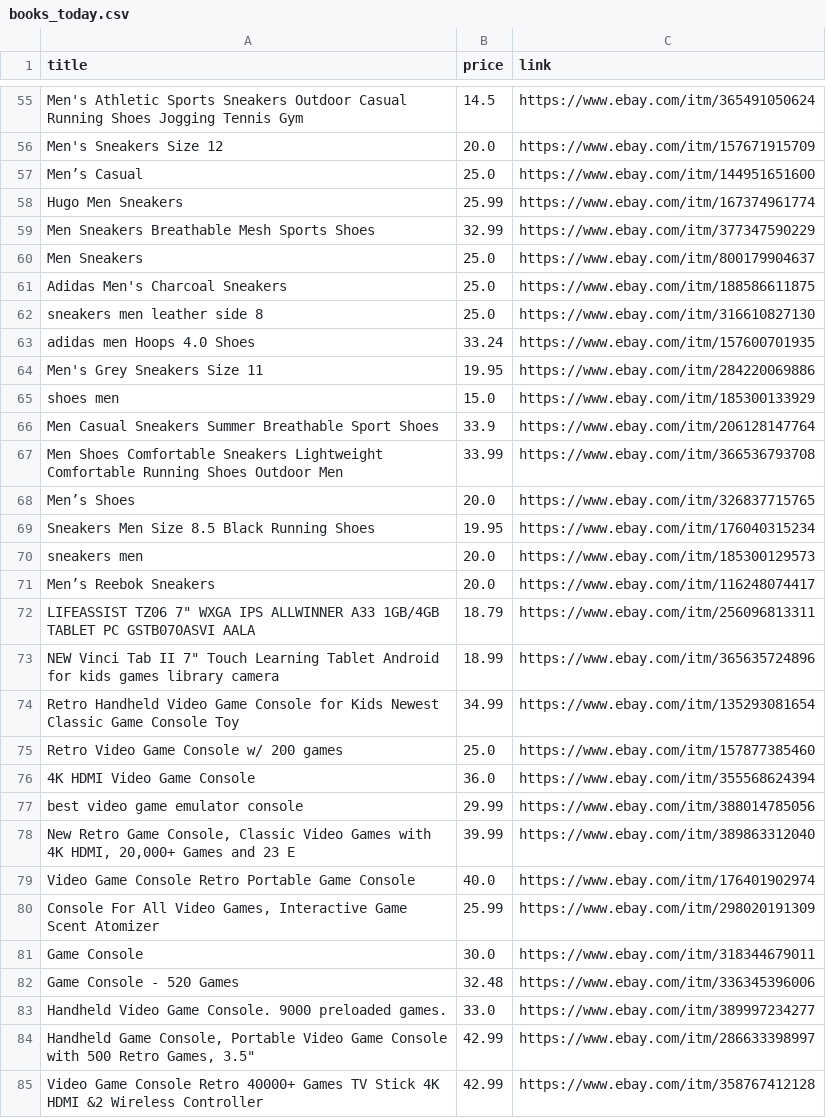
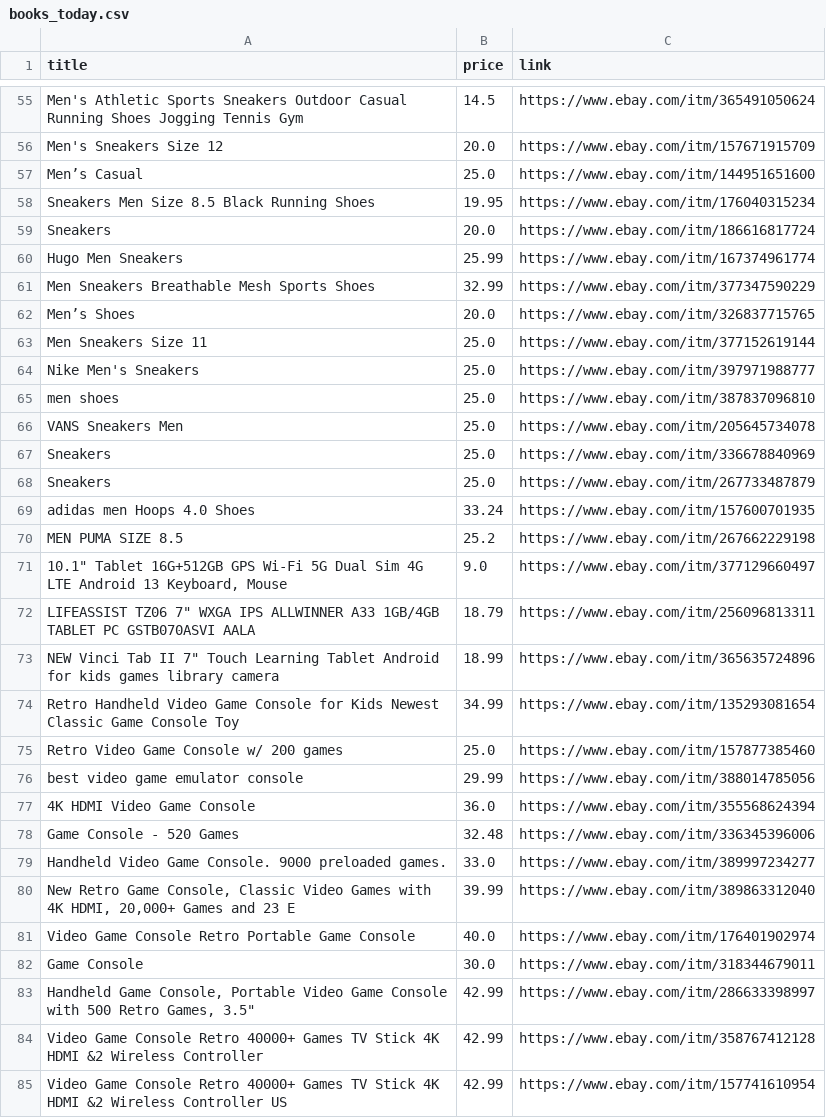
Before and after one commit to dealkly/deal-alerts, a CSV file: books_today.csv, drawn as a sheet; only a part is shown, gaps mark what is left out; the shorter side is filled out with more unchanged rows; the diff covers the shown part only.

```diff
--- a/books_today.csv
+++ b/books_today.csv
@@ -57,16 +57,16 @@ Men's Sneakers Size 12,20.0,https://www.ebay.com/itm/157671915709
 Men’s Casual,25.0,https://www.ebay.com/itm/144951651600
+Sneakers Men Size 8.5 Black Running Shoes,19.95,https://www.ebay.com/itm/176040315234
+Sneakers,20.0,https://www.ebay.com/itm/186616817724
 Hugo Men Sneakers,25.99,https://www.ebay.com/itm/167374961774
 Men Sneakers Breathable Mesh Sports Shoes,32.99,https://www.ebay.com/itm/377347590229
-Men Sneakers,25.0,https://www.ebay.com/itm/800179904637
-Adidas Men's Charcoal Sneakers,25.0,https://www.ebay.com/itm/188586611875
-sneakers men leather side 8,25.0,https://www.ebay.com/itm/316610827130
+Men’s Shoes,20.0,https://www.ebay.com/itm/326837715765
+Men Sneakers Size 11,25.0,https://www.ebay.com/itm/377152619144
+Nike Men's Sneakers,25.0,https://www.ebay.com/itm/397971988777
+men shoes,25.0,https://www.ebay.com/itm/387837096810
+VANS Sneakers Men,25.0,https://www.ebay.com/itm/205645734078
+Sneakers,25.0,https://www.ebay.com/itm/336678840969
+Sneakers,25.0,https://www.ebay.com/itm/267733487879
 adidas men Hoops 4.0 Shoes,33.24,https://www.ebay.com/itm/157600701935
-Men's Grey Sneakers Size 11,19.95,https://www.ebay.com/itm/284220069886
-shoes men,15.0,https://www.ebay.com/itm/185300133929
-Men Casual Sneakers Summer Breathable Sport Shoes,33.9,https://www.ebay.com/itm/206128147764
-Men Shoes Comfortable Sneakers Lightweight Comfortable Running Shoes Outdoor Men,33.99,https://www.ebay.com/itm/366536793708
-Men’s Shoes,20.0,https://www.ebay.com/itm/326837715765
-Sneakers Men Size 8.5 Black Running Shoes,19.95,https://www.ebay.com/itm/176040315234
-sneakers men,20.0,https://www.ebay.com/itm/185300129573
-Men’s Reebok Sneakers,20.0,https://www.ebay.com/itm/116248074417
+MEN PUMA SIZE 8.5,25.2,https://www.ebay.com/itm/267662229198
+"10.1"" Tablet 16G+512GB GPS Wi-Fi 5G Dual Sim 4G LTE Android 13 Keyboard, Mouse",9.0,https://www.ebay.com/itm/377129660497
 "LIFEASSIST TZ06 7"" WXGA IPS ALLWINNER A33 1GB/4GB TABLET PC GSTB070ASVI AALA",18.79,https://www.ebay.com/itm/256096813311
@@ -75,10 +75,9 @@ Retro Handheld Video Game Console for Kids Newest Classic Game Console Toy,34.99
 Retro Video Game Console w/ 200 games,25.0,https://www.ebay.com/itm/157877385460
+best video game emulator console,29.99,https://www.ebay.com/itm/388014785056
 4K HDMI Video Game Console,36.0,https://www.ebay.com/itm/355568624394
-best video game emulator console,29.99,https://www.ebay.com/itm/388014785056
+Game Console - 520 Games,32.48,https://www.ebay.com/itm/336345396006
+Handheld Video Game Console. 9000 preloaded games.,33.0,https://www.ebay.com/itm/389997234277
 "New Retro Game Console, Classic Video Games with 4K HDMI, 20,000+ Games and 23 E",39.99,https://www.ebay.com/itm/389863312040
 Video Game Console Retro Portable Game Console,40.0,https://www.ebay.com/itm/176401902974
-"Console For All Video Games, Interactive Game Scent Atomizer",25.99,https://www.ebay.com/itm/298020191309
 Game Console,30.0,https://www.ebay.com/itm/318344679011
-Game Console - 520 Games,32.48,https://www.ebay.com/itm/336345396006
-Handheld Video Game Console. 9000 preloaded games.,33.0,https://www.ebay.com/itm/389997234277
 "Handheld Game Console, Portable Video Game Console with 500 Retro Games, 3.5""",42.99,https://www.ebay.com/itm/286633398997
```
Also changed, not shown: 5 removed rows and 8 moved rows elsewhere in this file.
